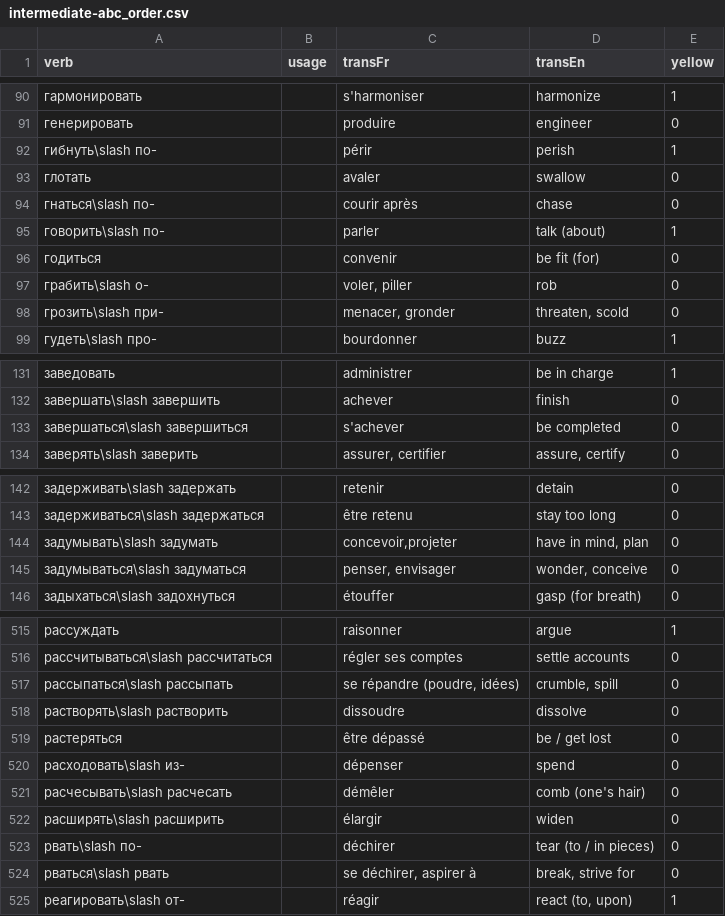
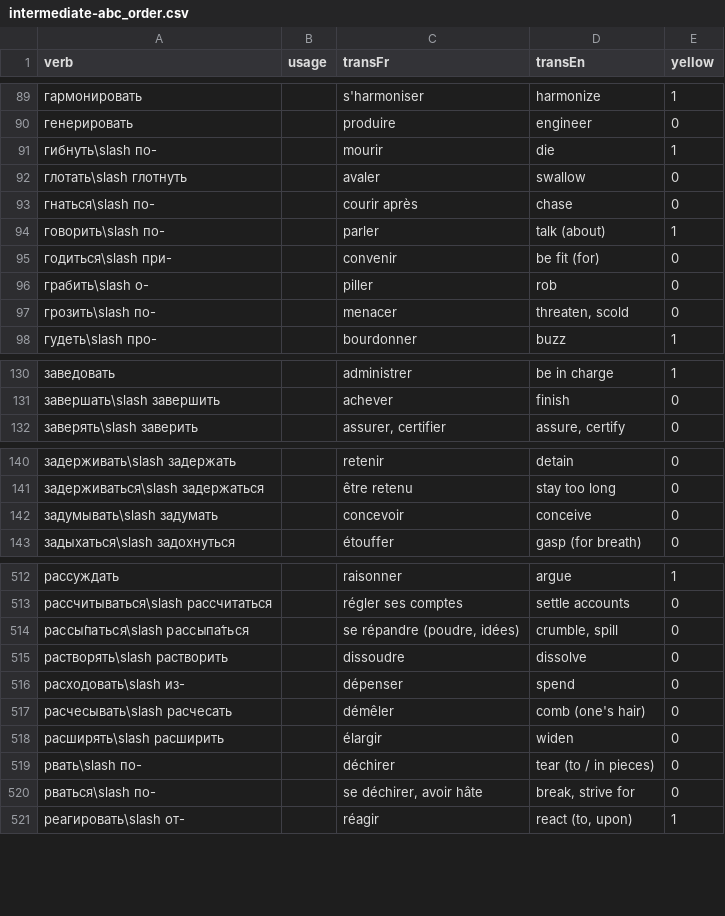
Before and after one commit to StorkST/RussianVerbsReferenceGuide, a CSV file: build/cefr/intermediate-abc_order.csv, drawn as a sheet; only a part is shown, gaps mark what is left out; the diff covers the shown part only.

```diff
--- a/build/cefr/intermediate-abc_order.csv
+++ b/build/cefr/intermediate-abc_order.csv
@@ -91,9 +90,9 @@ verb;usage;transFr;transEn;yellow
 генерировать;;produire;engineer;0
-гибнуть\slash по-;;périr;perish;1
-глотать;;avaler;swallow;0
+гибнуть\slash по-;;mourir;die;1
+глотать\slash глотнуть;;avaler;swallow;0
 гнаться\slash по-;;courir après;chase;0
 говорить\slash по-;;parler;talk (about);1
-годиться;;convenir;be fit (for);0
-грабить\slash о-;;voler, piller;rob;0
-грозить\slash при-;;menacer, gronder;threaten, scold;0
+годиться\slash при-;;convenir;be fit (for);0
+грабить\slash о-;;piller;rob;0
+грозить\slash по-;;menacer;threaten, scold;0
 гудеть\slash про-;;bourdonner;buzz;1
@@ -132,3 +131,2 @@ verb;usage;transFr;transEn;yellow
 завершать\slash завершить;;achever;finish;0
-завершаться\slash завершиться;;s'achever;be completed;0
 заверять\slash заверить;;assurer, certifier;assure, certify;0
@@ -143,4 +141,3 @@ verb;usage;transFr;transEn;yellow
 задерживаться\slash задержаться;;être retenu;stay too long;0
-задумывать\slash задумать;;concevoir,projeter;have in mind, plan;0
-задумываться\slash задуматься;;penser, envisager;wonder, conceive;0
+задумывать\slash задумать;;concevoir;conceive;0
 задыхаться\slash задохнуться;;étouffer;gasp (for breath);0
@@ -516,5 +513,4 @@ verb;usage;transFr;transEn;yellow
 рассчитываться\slash рассчитаться;;régler ses comptes;settle accounts;0
-рассыпаться\slash рассыпать;;se répandre (poudre, idées);crumble, spill;0
+рассы́паться\slash рассыпа́ться;;se répandre (poudre, idées);crumble, spill;0
 растворять\slash растворить;;dissoudre;dissolve;0
-растеряться;;être dépassé;be / get lost;0
 расходовать\slash из-;;dépenser;spend;0
@@ -523,3 +519,3 @@ verb;usage;transFr;transEn;yellow
 рвать\slash по-;;déchirer;tear (to / in pieces);0
-рваться\slash рвать;;se déchirer, aspirer à;break, strive for;0
+рваться\slash по-;;se déchirer, avoir hâte;break, strive for;0
 реагировать\slash от-;;réagir;react (to, upon);1
```
Also changed, not shown: 4 added rows, 4 removed rows and 75 edited cells elsewhere in this file, build/cefr/intermediate-freq_n_proximity_order.csv, build/cefr/intermediate-freq_order.csv, 16 other files.
